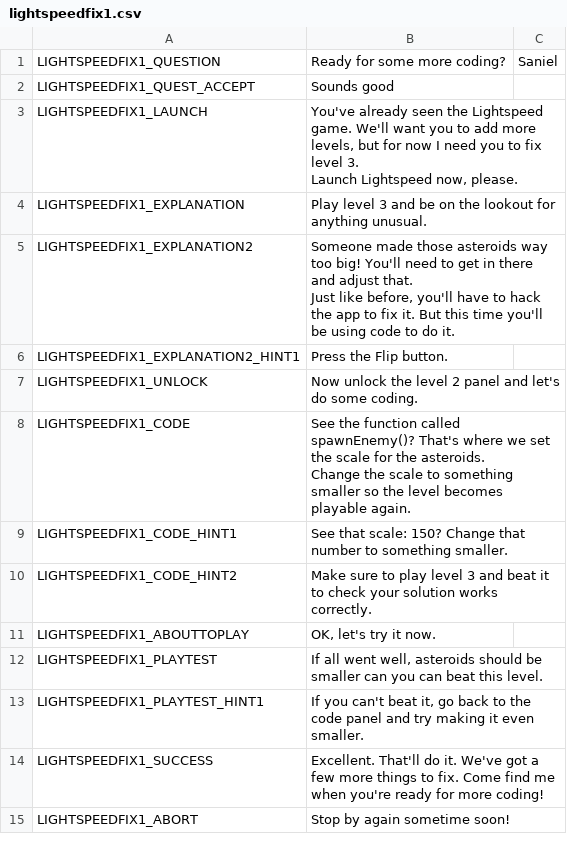
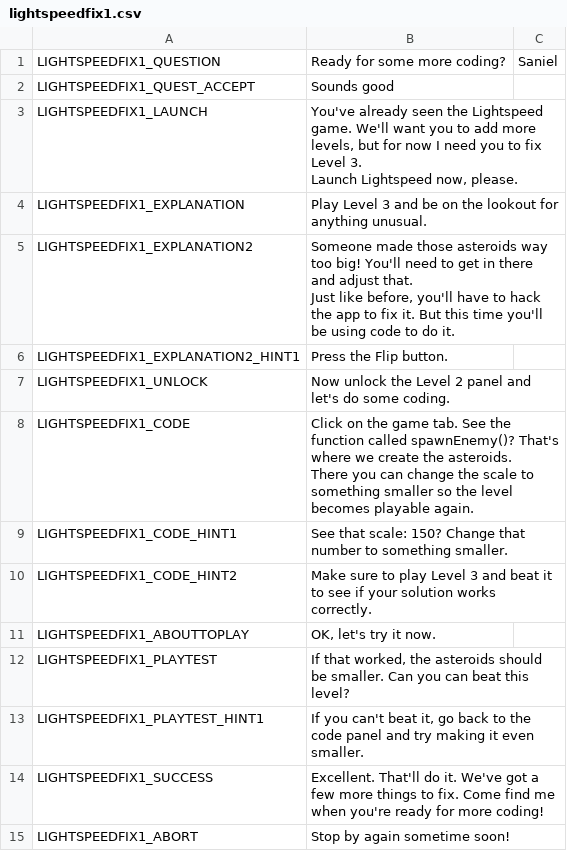
Before and after one commit to endlessm/clubhouse, a CSV file: data/quests_strings/lightspeedfix1.csv, drawn as a sheet.

Commit message:
quests: LightSpeedFix1 more steps and checking for actual panel unlock
https://phabricator.endlessm.com/T25404

```diff
--- a/data/quests_strings/lightspeedfix1.csv
+++ b/data/quests_strings/lightspeedfix1.csv
@@ -2,6 +2,6 @@ LIGHTSPEEDFIX1_QUESTION,Ready for some more coding? ,Saniel,,,
 LIGHTSPEEDFIX1_QUEST_ACCEPT,Sounds good,,,,
-LIGHTSPEEDFIX1_LAUNCH,"You've already seen the Lightspeed game. We'll want you to add more levels, but for now I need you to fix level 3.
-
-Launch Lightspeed now, please.",,,,
-LIGHTSPEEDFIX1_EXPLANATION,Play level 3 and be on the lookout for anything unusual.,,,,
+LIGHTSPEEDFIX1_LAUNCH,"You've already seen the Lightspeed game. We'll want you to add more levels, but for now I need you to fix Level 3.
+
+Launch Lightspeed now, please.",,,,
+LIGHTSPEEDFIX1_EXPLANATION,Play Level 3 and be on the lookout for anything unusual.,,,,
 LIGHTSPEEDFIX1_EXPLANATION2,"Someone made those asteroids way too big! You'll need to get in there and adjust that.
@@ -10,10 +10,10 @@ Just like before, you'll have to hack the app to fix it. But this time you'll be
 LIGHTSPEEDFIX1_EXPLANATION2_HINT1,Press the Flip button.,,,,
-LIGHTSPEEDFIX1_UNLOCK,Now unlock the level 2 panel and let's do some coding.,,,,
-LIGHTSPEEDFIX1_CODE,"See the function called spawnEnemy()? That's where we set the scale for the asteroids.
-
-Change the scale to something smaller so the level becomes playable again.",,,,
+LIGHTSPEEDFIX1_UNLOCK,Now unlock the Level 2 panel and let's do some coding.,,,,
+LIGHTSPEEDFIX1_CODE,"Click on the game tab. See the function called spawnEnemy()? That's where we create the asteroids.
+
+There you can change the scale to something smaller so the level becomes playable again.",,,,
 LIGHTSPEEDFIX1_CODE_HINT1,See that scale: 150? Change that number to something smaller.,,,,
-LIGHTSPEEDFIX1_CODE_HINT2,Make sure to play level 3 and beat it to check your solution works correctly.,,,,
+LIGHTSPEEDFIX1_CODE_HINT2,Make sure to play Level 3 and beat it to see if your solution works correctly.,,,,
 LIGHTSPEEDFIX1_ABOUTTOPLAY,"OK, let's try it now.",,,,
-LIGHTSPEEDFIX1_PLAYTEST,"If all went well, asteroids should be smaller can you can beat this level.",,,,
+LIGHTSPEEDFIX1_PLAYTEST,"If that worked, the asteroids should be smaller. Can you can beat this level?",,,,
 LIGHTSPEEDFIX1_PLAYTEST_HINT1,"If you can't beat it, go back to the code panel and try making it even smaller.",,,,
```
Also changed, not shown: 1 other file.
